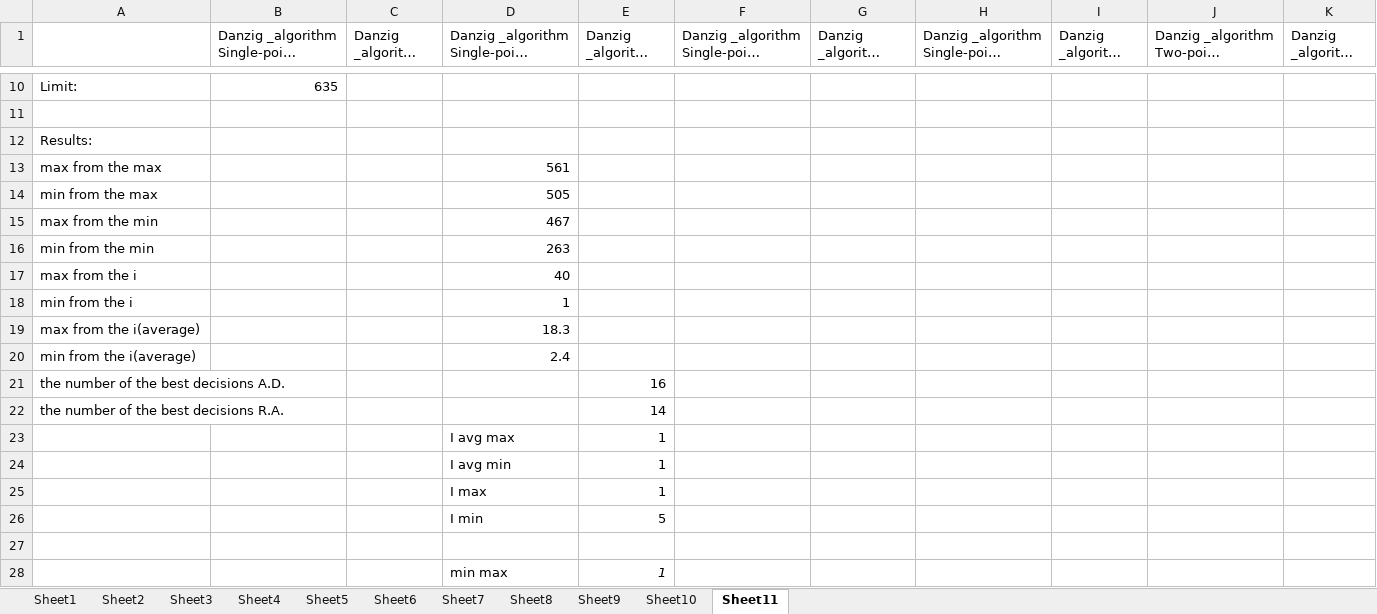
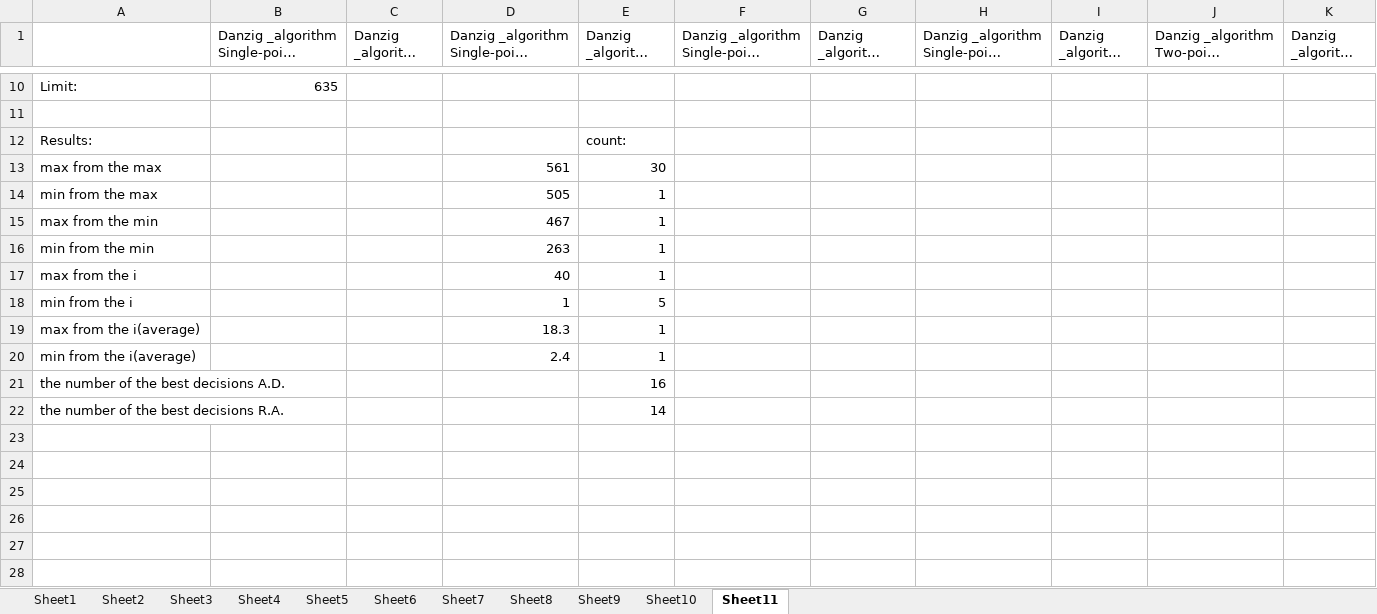
Before and after one commit to ElizJogar/Knapsack-Problems, an Excel workbook: uncorreled_2.xlsx, sheet Sheet11, drawn as a sheet; only a part is shown, gaps mark what is left out; long unchanged cells end in …; values as stored, in another font and other column widths than the file's, no borders; rows hold the shown columns only; the diff names each change by its address in the sheet, - before the commit and + after, or states it on an @@ line.

```diff
--- a/uncorreled_2.xlsx (sheet Sheet11)
+++ b/uncorreled_2.xlsx (sheet Sheet11)
-E12: (empty)
+E12: count:
-E13: (empty)
+E13: 30
-E14:E17: (empty)
+E14:E17: 1
-E18: (empty)
+E18: 5
-E19:E20: (empty)
+E19:E20: 1
-row 23:  |  |  | I avg max | 1
-row 24:  |  |  | I avg min | 1
-row 25:  |  |  | I max | 1
-row 26:  |  |  | I min | 5
-row 27: (empty)
-row 28:  |  |  | min max | 1
```
Also changed, not shown: uncorreled_0.xlsx, uncorreled_1.xlsx, 2 other files.
